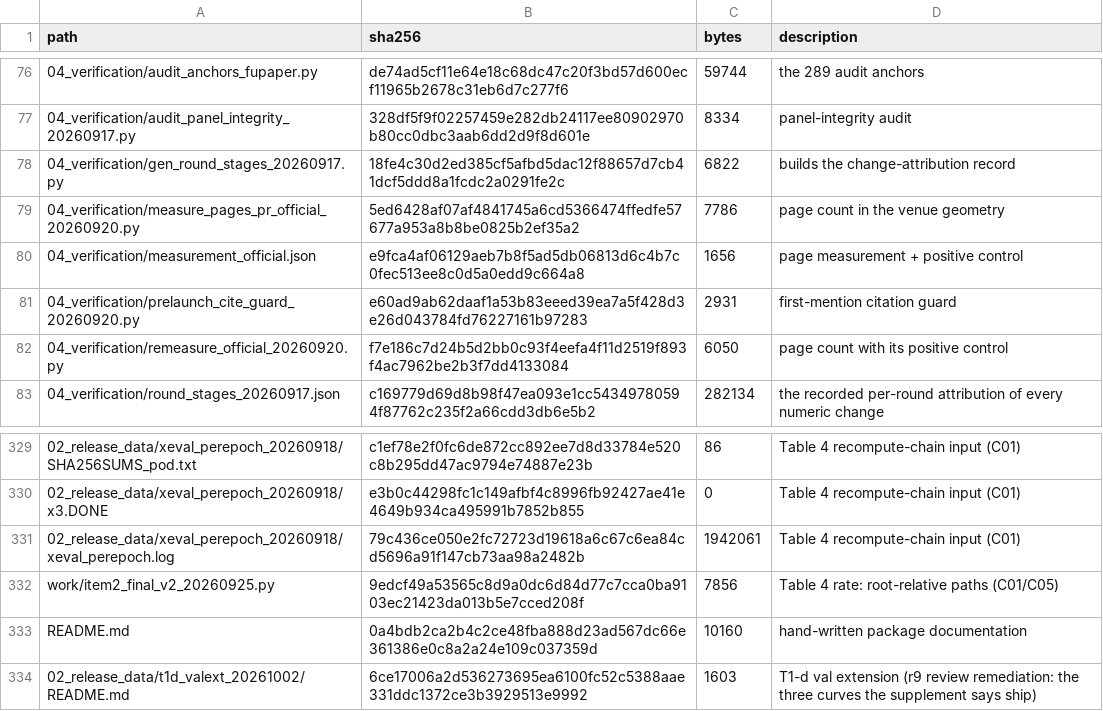
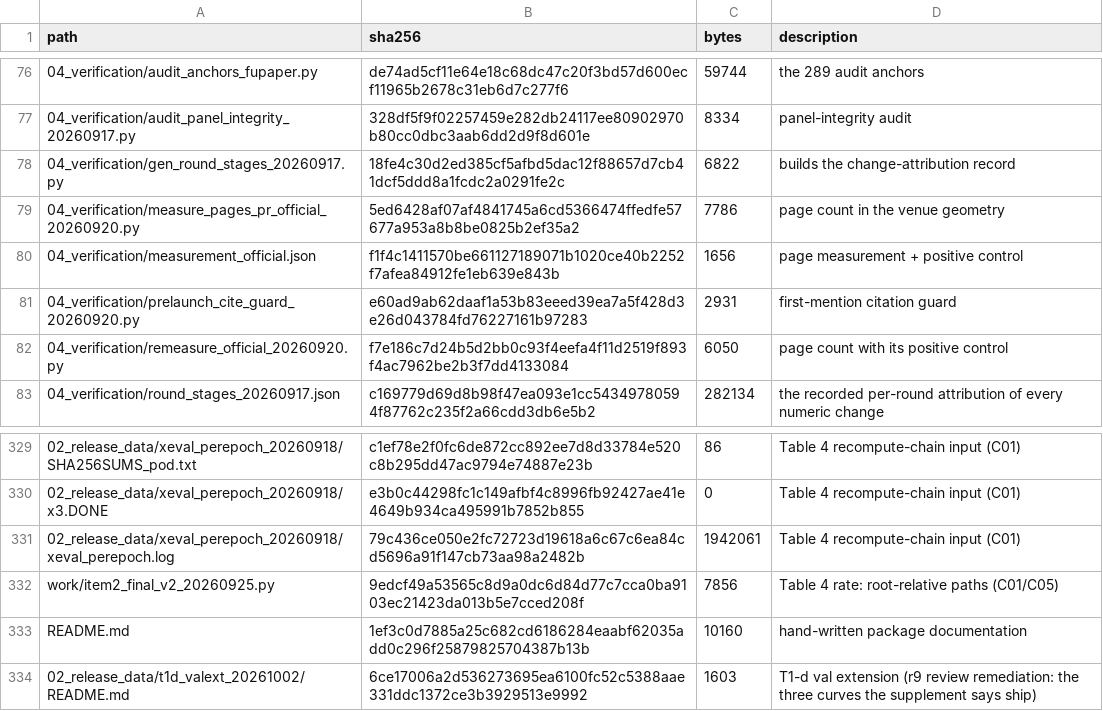
Before and after one commit to YBP2005/P2, a CSV file: MANIFEST_sha256.csv, drawn as a sheet; only a part is shown, gaps mark what is left out; the diff names each change by its address in the sheet, - before the commit and + after, or states it on an @@ line.

```diff
--- a/MANIFEST_sha256.csv
+++ b/MANIFEST_sha256.csv
-B80 (sha256): e9fca4af06129aeb7b8f5ad5db06813d6c4b7c0fec513ee8c0d5a0edd9c664a8
+B80 (sha256): f1f4c1411570be661127189071b1020ce40b2252f7afea84912fe1eb639e843b
-B333 (sha256): 0a4bdb2ca2b4c2ce48fba888d23ad567dc66e361386e0c8a2a24e109c037359d
+B333 (sha256): 1ef3c0d7885a25c682cd6186284eaabf62035add0c296f25879825704387b13b
```
Also changed, not shown: 2 other files.
